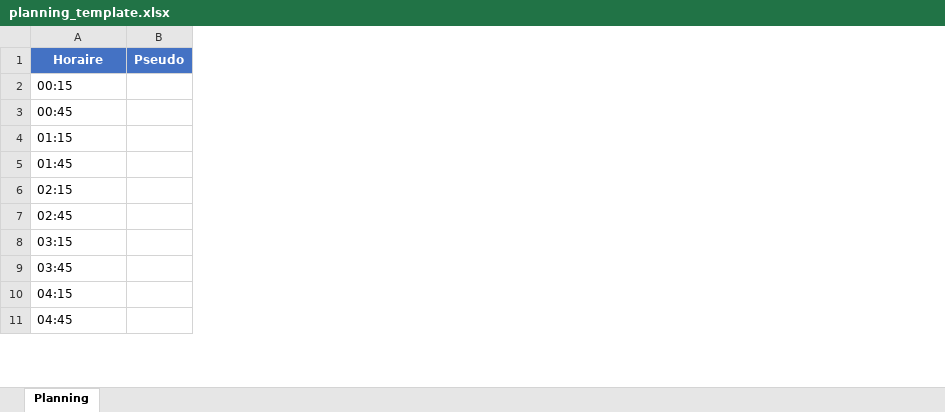
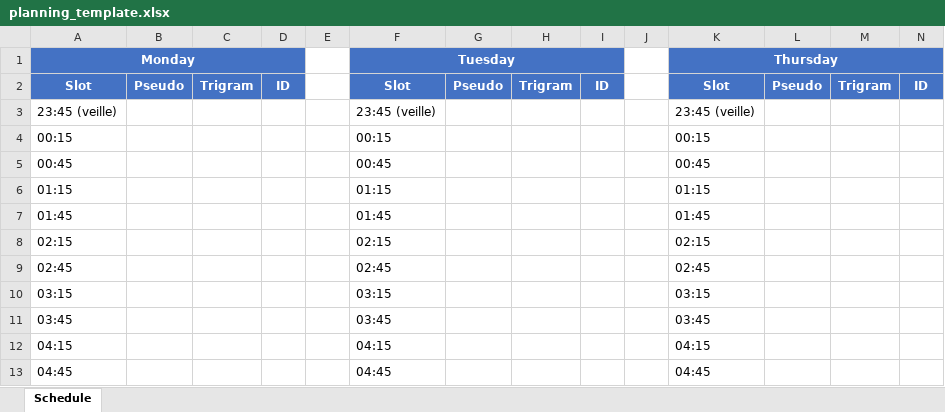
Before and after one commit to spyro-fr/appointments-kvk, an Excel workbook: templates/planning_template.xlsx, sheet Schedule, drawn as a sheet; only a part is shown; values as stored, in another font and other column widths than the file's, no borders; addresses are those after the commit; the diff names each change by its address in the sheet, - before the commit and + after, or states it on an @@ line.

```diff
--- a/templates/planning_template.xlsx (sheet Schedule)
+++ b/templates/planning_template.xlsx (sheet Schedule)
-sheet tab: Planning
+sheet tab: Schedule
+column C, row 2: Trigram
+column D, row 2: ID
+column E, empty
+column F, row 2: Slot; rows 4-13: 00:15 | 00:45 | 01:15 | 01:45 | 02:15 | 02:45 | 03:15 | 03:45 | 04:15 | 04:45
+column G, row 2: Pseudo
+column H, row 2: Trigram
+column I, row 2: ID
+column J, empty
+column K, row 2: Slot; rows 4-13: 00:15 | 00:45 | 01:15 | 01:45 | 02:15 | 02:45 | 03:15 | 03:45 | 04:15 | 04:45
+column L, row 2: Pseudo
+column M, row 2: Trigram
+column N, row 2: ID
+row 1: Monday |  |  |  |  | Tuesday |  |  |  |  | Thursday
-A2: Horaire
+A2: Slot
+row 3: 23:45 (veille) |  |  |  |  | 23:45 (veille) |  |  |  |  | 23:45 (veille)
```
Also changed, not shown: 4 other files.
